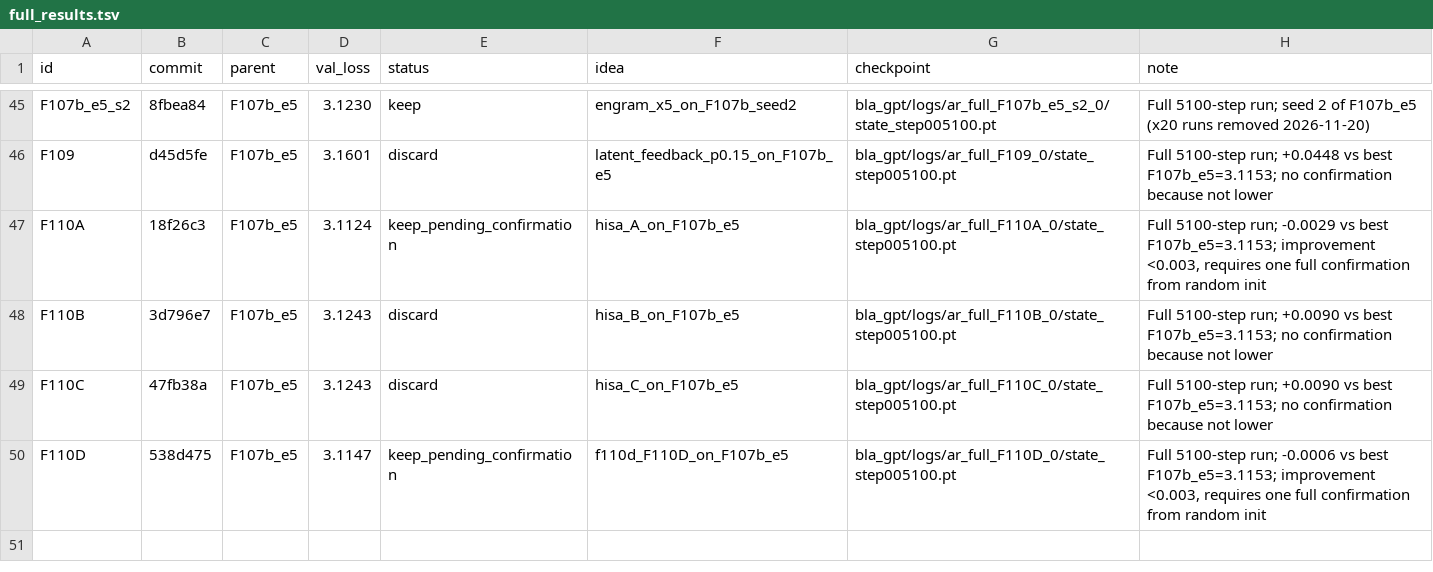
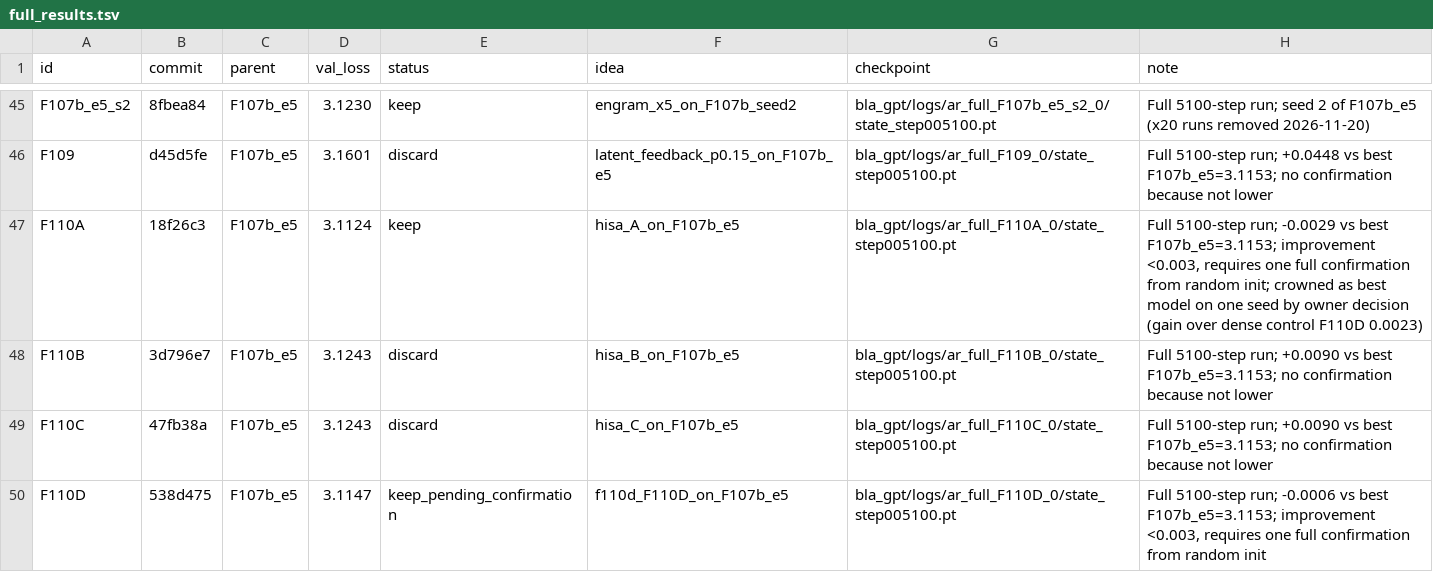
Before and after one commit to erogol/BlaGPT, a TSV file: ar/full_results.tsv, drawn as a sheet; only a part is shown, gaps mark what is left out.

Commit message:
👑 F110A: HiSA is the best model (3.1124, one seed; dense control F110D 3.1147); hisa on in best config

```diff
--- a/ar/full_results.tsv
+++ b/ar/full_results.tsv
@@ -46,3 +46,3 @@ F107b_e5_s2	8fbea84	F107b_e5	3.1230	keep	engram_x5_on_F107b_seed2	bla_gpt/logs/a
 F109	d45d5fe	F107b_e5	3.1601	discard	latent_feedback_p0.15_on_F107b_e5	bla_gpt/logs/ar_full_F109_0/state_step005100.pt	Full 5100-step run; +0.0448 vs best F107b_e5=3.1153; no confirmation because not lower
-F110A	18f26c3	F107b_e5	3.1124	keep_pending_confirmation	hisa_A_on_F107b_e5	bla_gpt/logs/ar_full_F110A_0/state_step005100.pt	Full 5100-step run; -0.0029 vs best F107b_e5=3.1153; improvement <0.003, requires one full confirmation from random init
+F110A	18f26c3	F107b_e5	3.1124	keep	hisa_A_on_F107b_e5	bla_gpt/logs/ar_full_F110A_0/state_step005100.pt	Full 5100-step run; -0.0029 vs best F107b_e5=3.1153; improvement <0.003, requires one full confirmation from random init; crowned as best model on one seed by owner decision (gain over dense control F110D 0.0023)
 F110B	3d796e7	F107b_e5	3.1243	discard	hisa_B_on_F107b_e5	bla_gpt/logs/ar_full_F110B_0/state_step005100.pt	Full 5100-step run; +0.0090 vs best F107b_e5=3.1153; no confirmation because not lower
```
Also changed, not shown: 3 other files.
